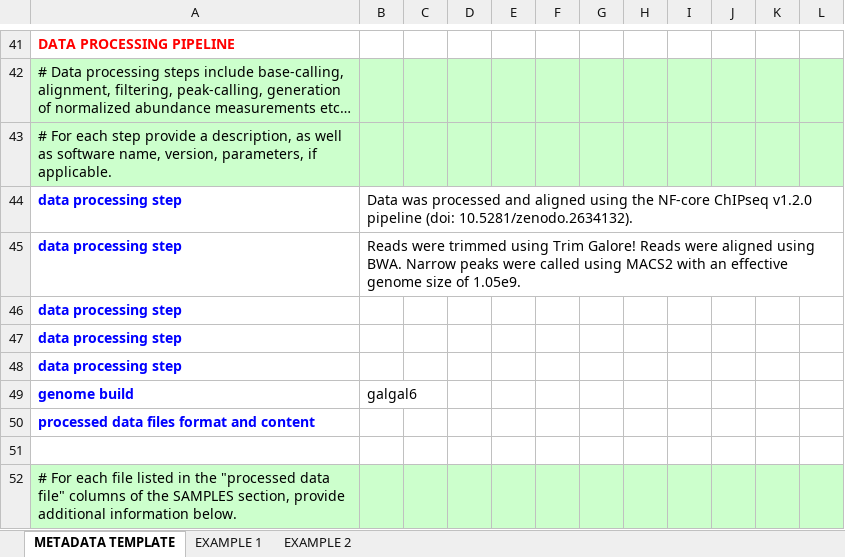
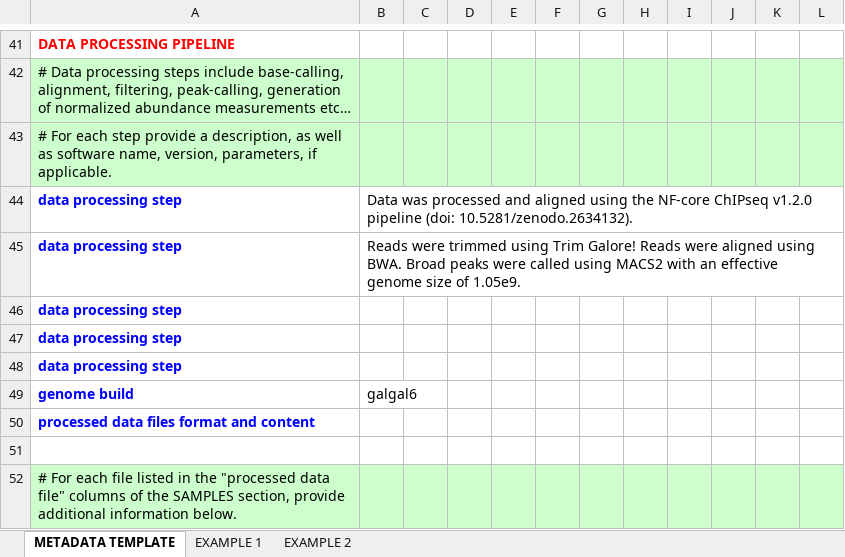
Before and after one commit to alexthiery/otic-reprogramming, an Excel workbook: submission_info/GEO_submission_files/ChIP_submission.xlsx, sheet METADATA TEMPLATE, drawn as a sheet; only a part is shown, gaps mark what is left out; values as stored, in another font and other column widths than the file's, no borders; the diff names each change by its address in the sheet, - before the commit and + after, or states it on an @@ line.

Commit message:
minor edit with peaks called broadpeaks rather than narrowpeaks

```diff
--- a/submission_info/GEO_submission_files/ChIP_submission.xlsx (sheet METADATA TEMPLATE)
+++ b/submission_info/GEO_submission_files/ChIP_submission.xlsx (sheet METADATA TEMPLATE)
-B45: …using BWA. Narrow peaks were…
+B45: …using BWA. Broad peaks were…
```
